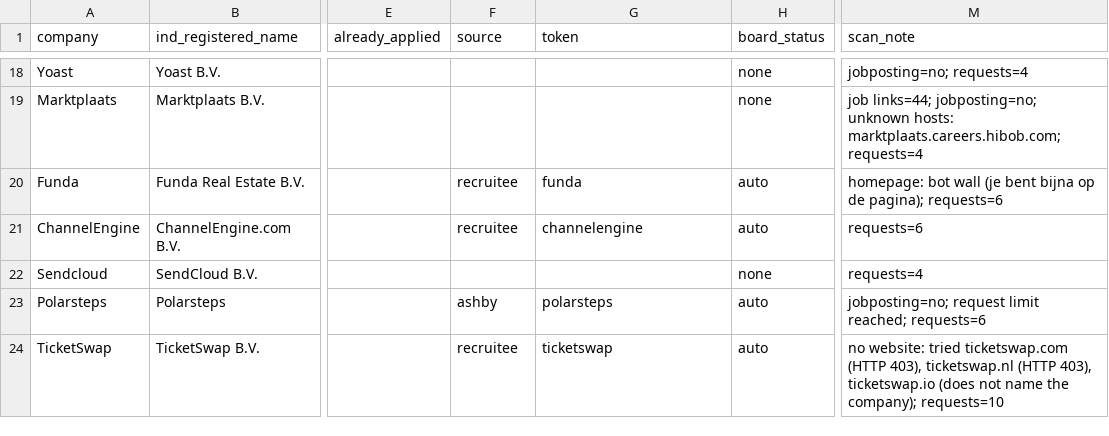
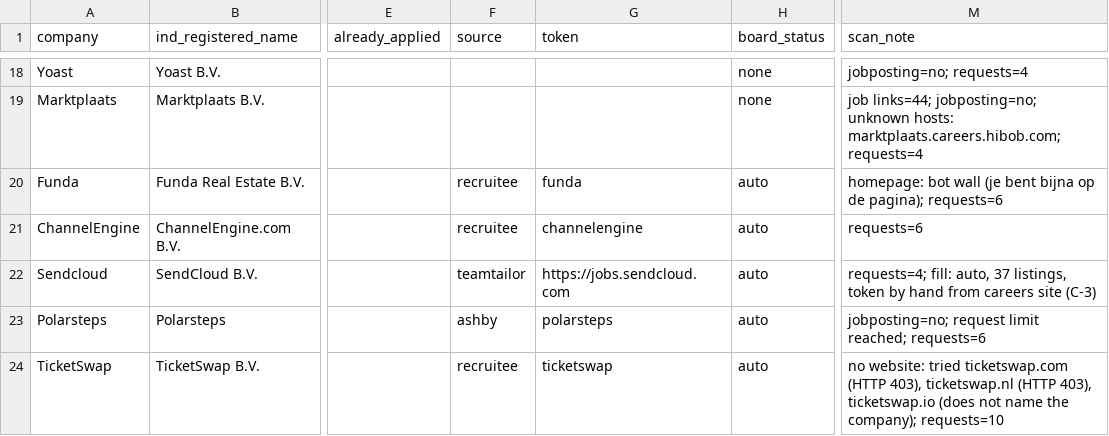
Before and after one commit to YounesBoubbou/job-pipeline, a CSV file: targets.csv, drawn as a sheet; only a part is shown, gaps mark what is left out; the diff covers the shown part only; the diff names each change by its address in the sheet, - before the commit and + after, or states it on an @@ line.

```diff
--- a/targets.csv
+++ b/targets.csv
-F22 (source): (empty)
+F22 (source): teamtailor
-G22 (token): (empty)
+G22 (token): https://jobs.sendcloud.com
-H22 (board_status): none
+H22 (board_status): auto
-M22 (scan_note): requests=4
+M22 (scan_note): requests=4; fill: auto, 37 listings, token by hand from careers site (C-3)
```
Also changed, not shown: 46 edited cells elsewhere in this file, 1 other file.
